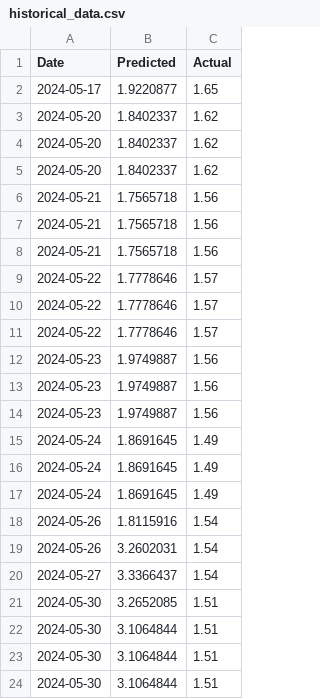
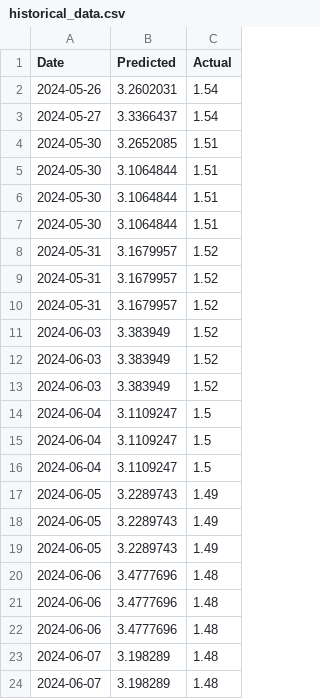
Before and after one commit to jkrasz/gpttrade2, a CSV file: historical_data.csv, drawn as a sheet; only a part is shown; the shorter side is filled out with more unchanged rows; removed rows and columns are numbered as before the commit, all else as after; the diff covers the shown part only; the diff names each change by its address in the sheet, - before the commit and + after, or states it on an @@ line.

```diff
--- a/historical_data.csv
+++ b/historical_data.csv
-row 2: 2024-05-17 | 1.9220877 | 1.65
-row 3: 2024-05-20 | 1.8402337 | 1.62
-row 4: 2024-05-20 | 1.8402337 | 1.62
-row 5: 2024-05-20 | 1.8402337 | 1.62
-row 6: 2024-05-21 | 1.7565718 | 1.56
-row 7: 2024-05-21 | 1.7565718 | 1.56
-row 8: 2024-05-21 | 1.7565718 | 1.56
-row 9: 2024-05-22 | 1.7778646 | 1.57
-row 10: 2024-05-22 | 1.7778646 | 1.57
-row 11: 2024-05-22 | 1.7778646 | 1.57
-row 12: 2024-05-23 | 1.9749887 | 1.56
-row 13: 2024-05-23 | 1.9749887 | 1.56
-row 14: 2024-05-23 | 1.9749887 | 1.56
-row 15: 2024-05-24 | 1.8691645 | 1.49
-row 16: 2024-05-24 | 1.8691645 | 1.49
-row 17: 2024-05-24 | 1.8691645 | 1.49
-row 18: 2024-05-26 | 1.8115916 | 1.54
```
Also changed, not shown: 22 added rows elsewhere in this file, conditions_data.csv, 4 other files.
